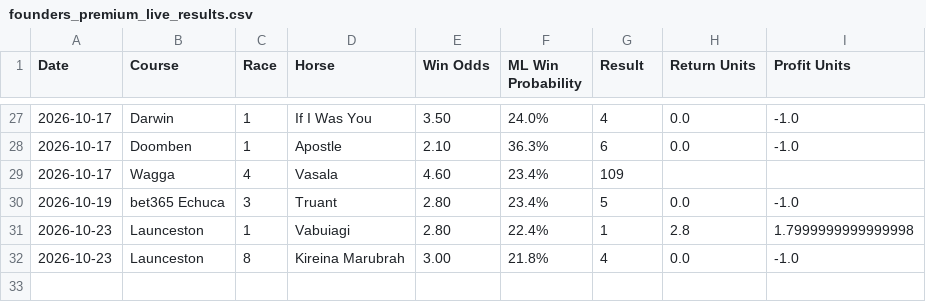
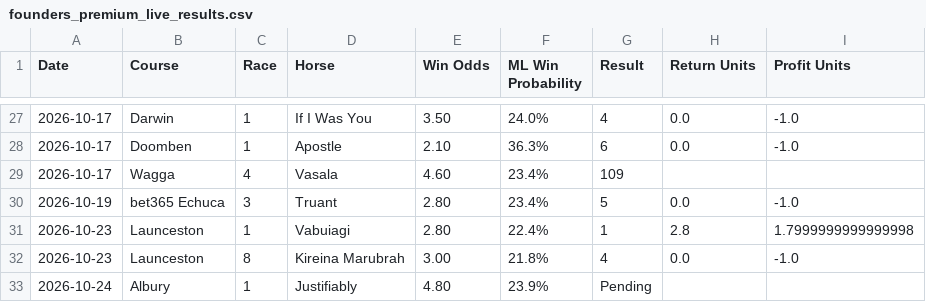
Before and after one commit to puntingiq/puntingiq-site, a CSV file: reports/latest/founders_premium_live_results.csv, drawn as a sheet; only a part is shown, gaps mark what is left out.

```diff
--- a/reports/latest/founders_premium_live_results.csv
+++ b/reports/latest/founders_premium_live_results.csv
@@ -32 +32,2 @@ Date,Course,Race,Horse,Win Odds,ML Win Probability,Result,Return Units,Profit Un
 2026-10-23,Launceston,8,Kireina Marubrah,3.00,21.8%,4,0.0,-1.0
+2026-10-24,Albury,1,Justifiably,4.80,23.9%,Pending,,
```
Also changed, not shown: 13 other files.
